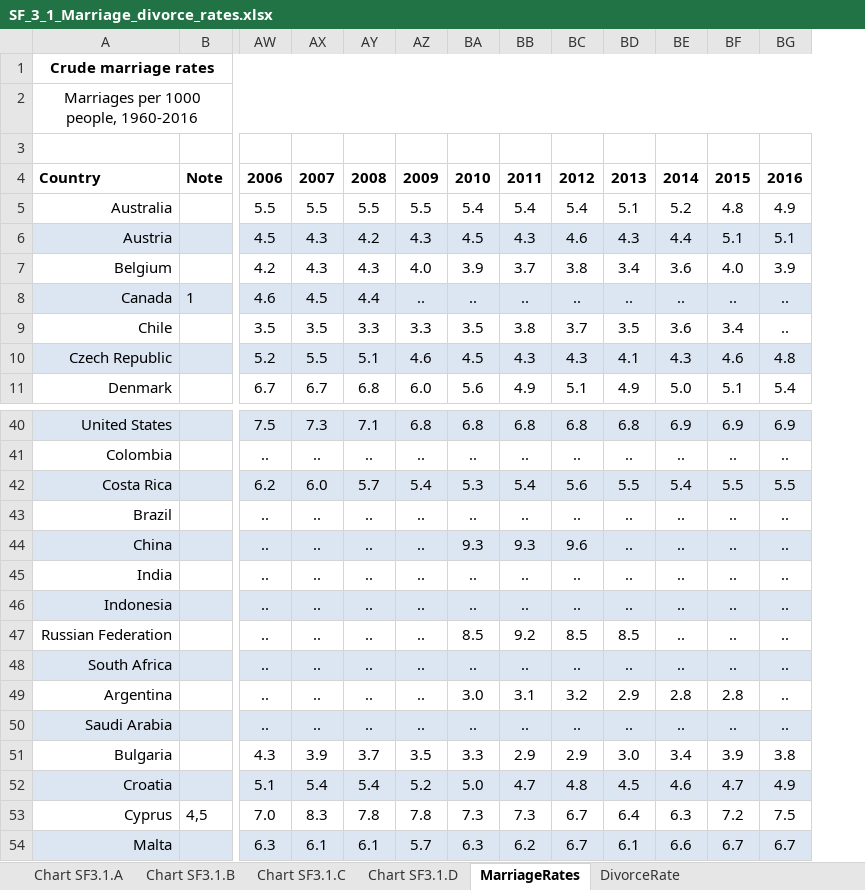
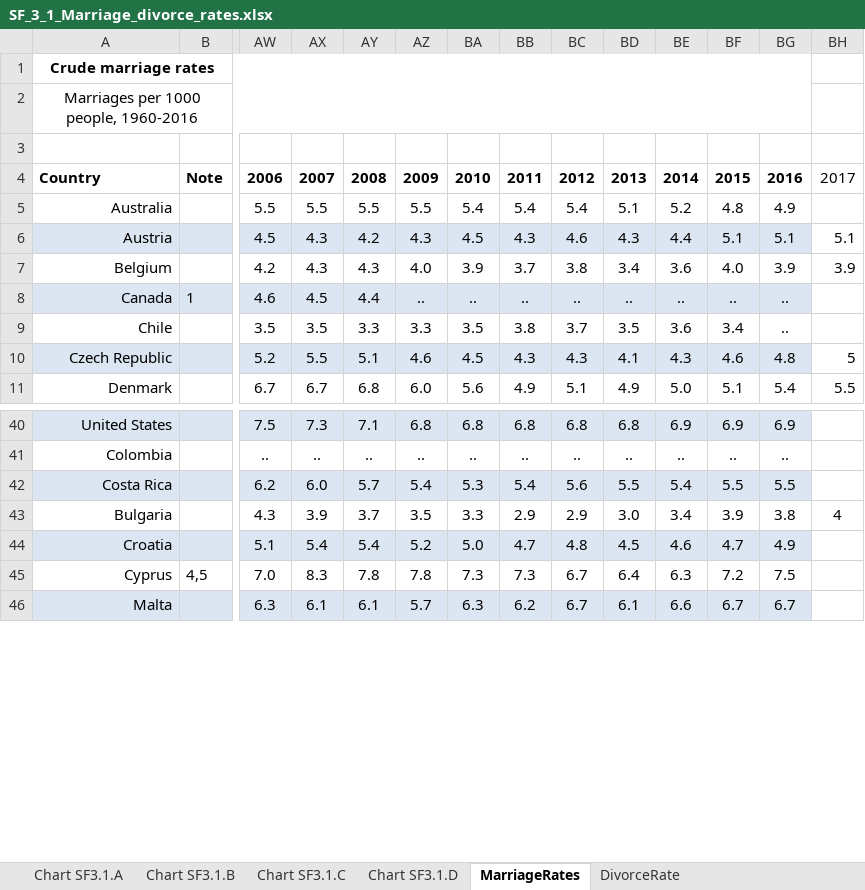
Before and after one commit to VilmaDaukantaite/your-own-project, an Excel workbook: SF_3_1_Marriage_divorce_rates.xlsx, sheet MarriageRates, drawn as a sheet; only a part is shown, gaps mark what is left out; values as stored, in another font and other column widths than the file's, no borders; removed rows and columns are numbered as before the commit, all else as after; rows hold the shown columns only; the diff names each change by its address in the sheet, - before the commit and + after, or states it on an @@ line.

```diff
--- a/SF_3_1_Marriage_divorce_rates.xlsx (sheet MarriageRates)
+++ b/SF_3_1_Marriage_divorce_rates.xlsx (sheet MarriageRates)
+column BH, rows 4-11: 2017 |  | 5.1 | 3.9 |  |  | 5 | 5.5; row 43: 4
-row 43: Brazil |  | .. | .. | .. | .. | .. | .. | .. | .. | .. | .. | ..
-row 44: China |  | .. | .. | .. | .. | 9.3 | 9.3 | 9.6 | .. | .. | .. | ..
-row 45: India |  | .. | .. | .. | .. | .. | .. | .. | .. | .. | .. | ..
-row 46: Indonesia |  | .. | .. | .. | .. | .. | .. | .. | .. | .. | .. | ..
-row 47: Russian Federation |  | .. | .. | .. | .. | 8.5 | 9.2 | 8.5 | 8.5 | .. | .. | ..
-row 48: South Africa |  | .. | .. | .. | .. | .. | .. | .. | .. | .. | .. | ..
-row 49: Argentina |  | .. | .. | .. | .. | 3.0 | 3.1 | 3.2 | 2.9 | 2.8 | 2.8 | ..
-row 50: Saudi Arabia |  | .. | .. | .. | .. | .. | .. | .. | .. | .. | .. | ..
```
Also changed, not shown: sheet DivorceRate, charts or pictures, SF_3_2_Family_dissolution_children.xlsx.
